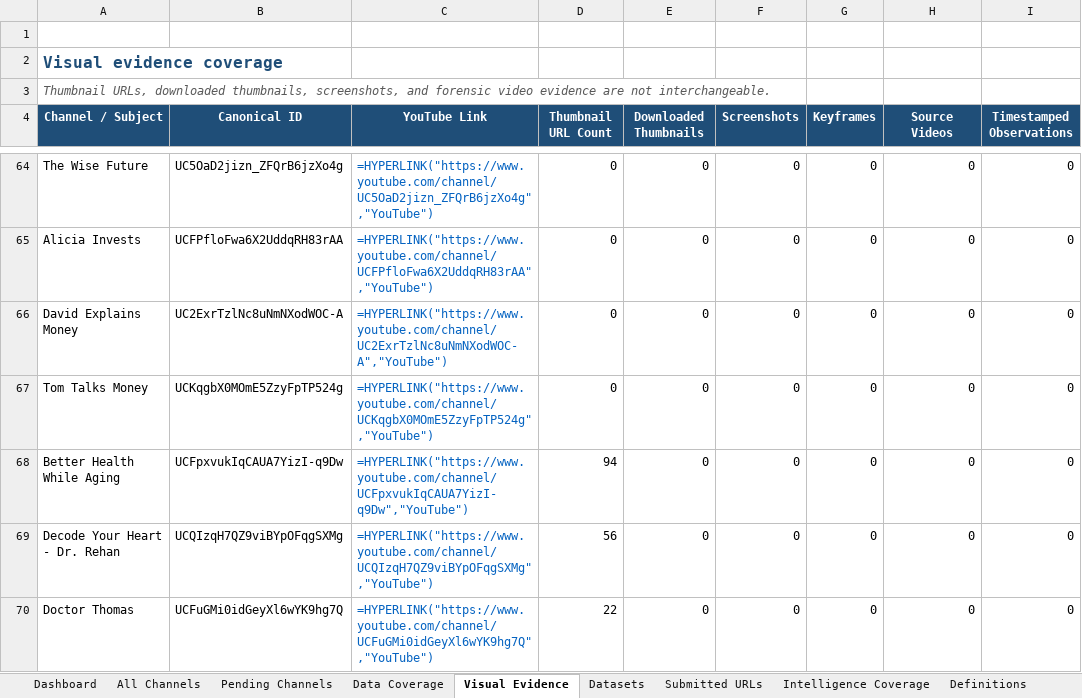
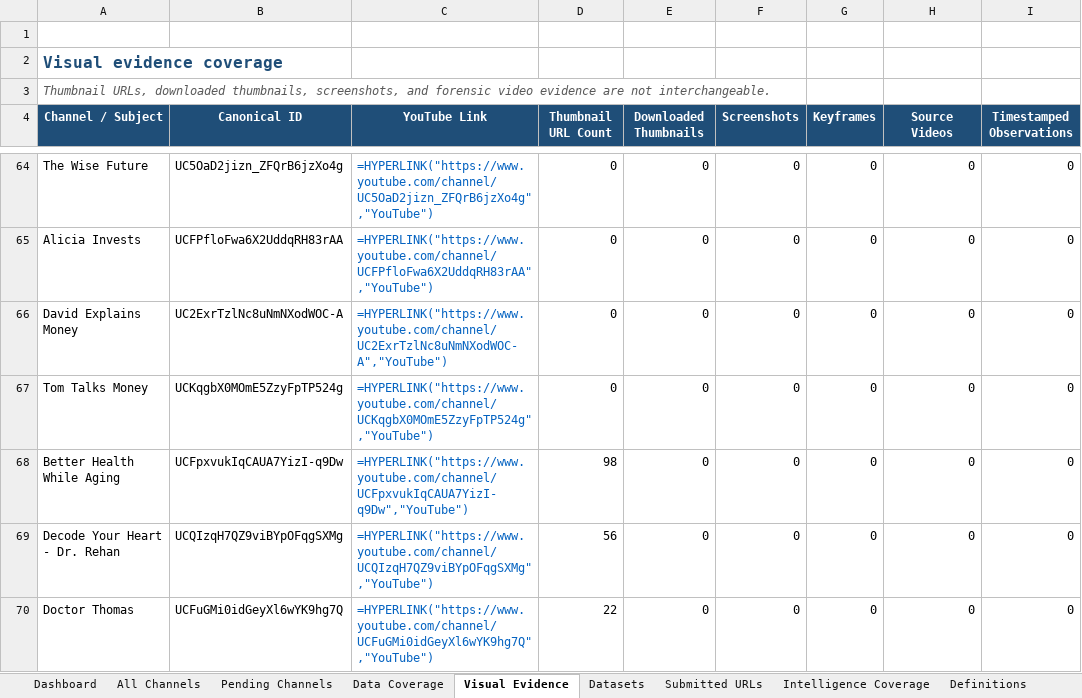
Before and after one commit to ghilmanITM360/youtube-intelligence-os, an Excel workbook: data/normalized/channel-targets/YOUTUBE_CHANNEL_MASTER_TRACKER.xlsx, sheet Visual Evidence, drawn as a sheet; only a part is shown, gaps mark what is left out; values as stored, in another font and other column widths than the file's, no borders; formulas without a stored value are shown as written; table styles not drawn; the diff names each change by its address in the sheet, - before the commit and + after, or states it on an @@ line.

```diff
--- a/data/normalized/channel-targets/YOUTUBE_CHANNEL_MASTER_TRACKER.xlsx (sheet Visual Evidence)
+++ b/data/normalized/channel-targets/YOUTUBE_CHANNEL_MASTER_TRACKER.xlsx (sheet Visual Evidence)
-D68 (Thumbnail URL Count): 94
+D68 (Thumbnail URL Count): 98
```
Also changed, not shown: data/extracted/channel-data/DS-000033/packages/better-health-while-aging/BetterHealthWhileAging_Master_Data.xlsx, 14 other files.
